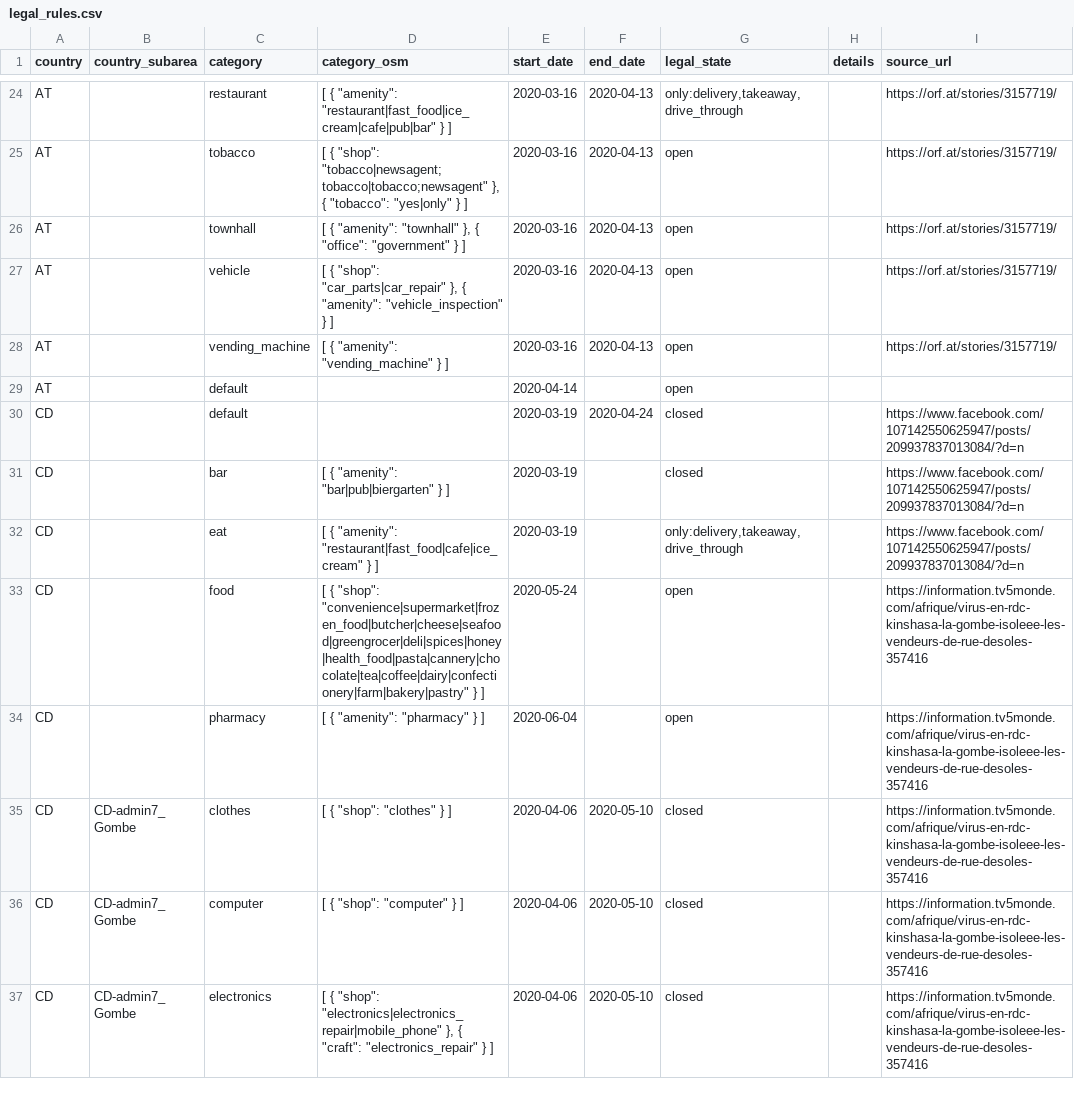
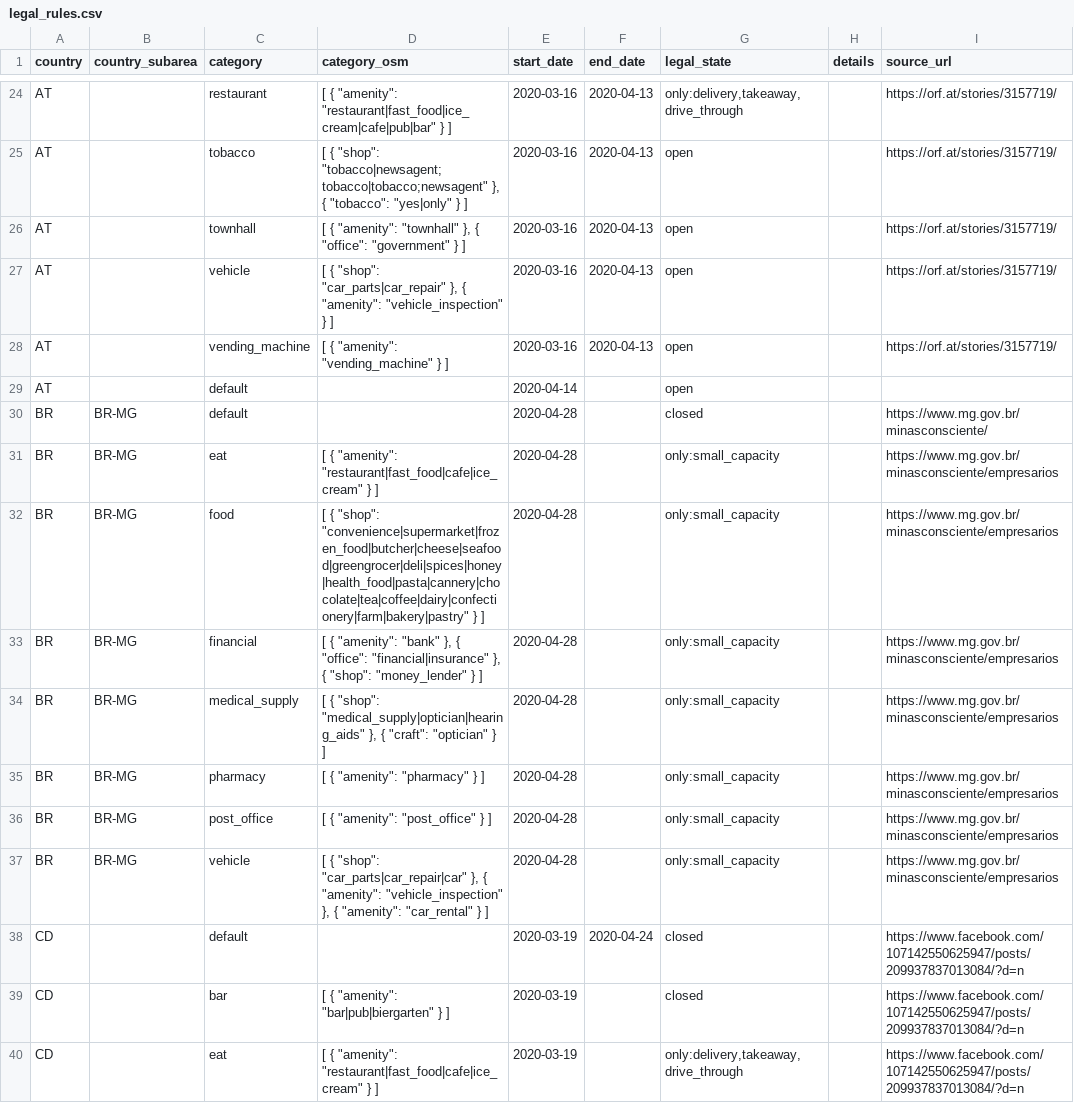
Before and after one commit to caresteouvert/Covid_enseignes, a CSV file: legal_rules.csv, drawn as a sheet; only a part is shown, gaps mark what is left out; the shorter side is filled out with more unchanged rows.

Commit message:
Add legal rules for Brazil, state of Minas Gerais (#167)

```diff
--- a/legal_rules.csv
+++ b/legal_rules.csv
@@ -29,2 +29,10 @@ AT,,vending_machine,"[ { ""amenity"": ""vending_machine"" } ]",2020-03-16,2020-0
 AT,,default,,2020-04-14,,open,,
+BR,BR-MG,default,,2020-04-28,,closed,,https://www.mg.gov.br/minasconsciente/
+BR,BR-MG,eat,"[ { ""amenity"": ""restaurant|fast_food|cafe|ice_cream"" } ]",2020-04-28,,only:small_capacity,,https://www.mg.gov.br/minasconsciente/empresarios
+BR,BR-MG,food,"[ { ""shop"": ""convenience|supermarket|frozen_food|butcher|cheese|seafood|greengrocer|deli|spices|honey|health_food|pasta|cannery|chocolate|tea|coffee|dairy|confectionery|farm|bakery|pastry"" } ]",2020-04-28,,only:small_capacity,,https://www.mg.gov.br/minasconsciente/empresarios
+BR,BR-MG,financial,"[ { ""amenity"": ""bank"" }, { ""office"": ""financial|insurance"" }, { ""shop"": ""money_lender"" } ]",2020-04-28,,only:small_capacity,,https://www.mg.gov.br/minasconsciente/empresarios
+BR,BR-MG,medical_supply,"[ { ""shop"": ""medical_supply|optician|hearing_aids"" }, { ""craft"": ""optician"" } ]",2020-04-28,,only:small_capacity,,https://www.mg.gov.br/minasconsciente/empresarios
+BR,BR-MG,pharmacy,"[ { ""amenity"": ""pharmacy"" } ]",2020-04-28,,only:small_capacity,,https://www.mg.gov.br/minasconsciente/empresarios
+BR,BR-MG,post_office,"[ { ""amenity"": ""post_office"" } ]",2020-04-28,,only:small_capacity,,https://www.mg.gov.br/minasconsciente/empresarios
+BR,BR-MG,vehicle,"[ { ""shop"": ""car_parts|car_repair|car"" }, { ""amenity"": ""vehicle_inspection"" }, { ""amenity"": ""car_rental"" } ]",2020-04-28,,only:small_capacity,,https://www.mg.gov.br/minasconsciente/empresarios
 CD,,default,,2020-03-19,2020-04-24,closed,,https://www.facebook.com/107142550625947/posts/209937837013084/?d=n
```
